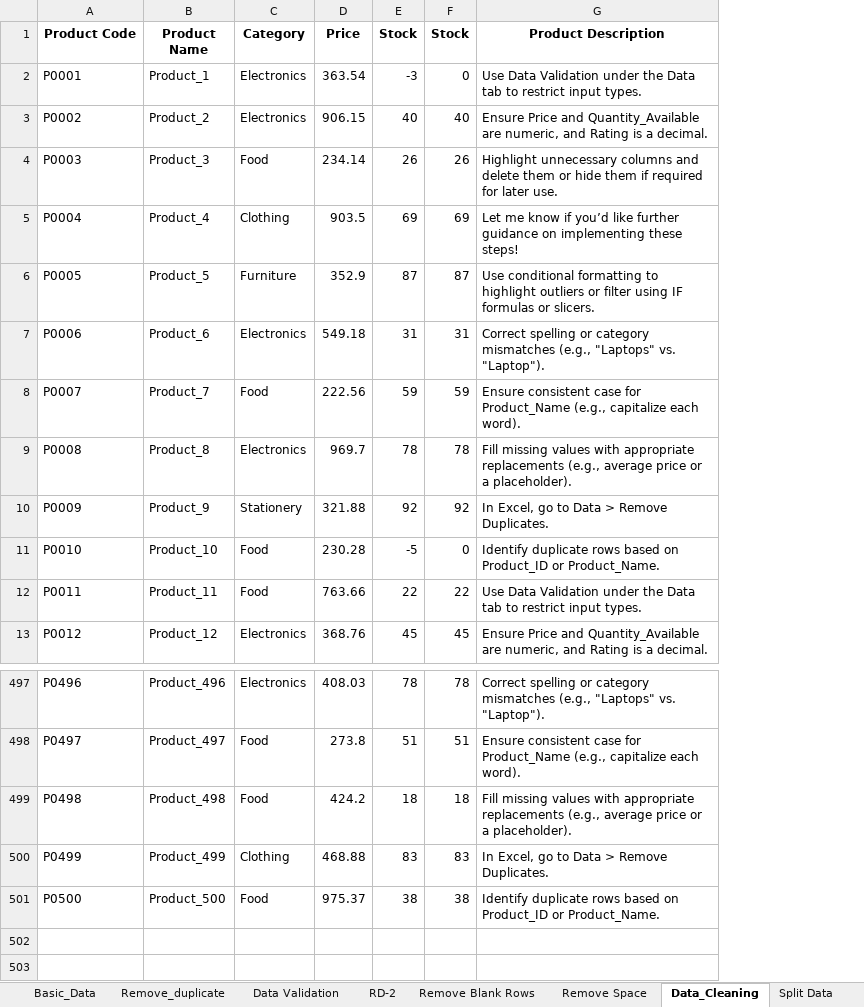
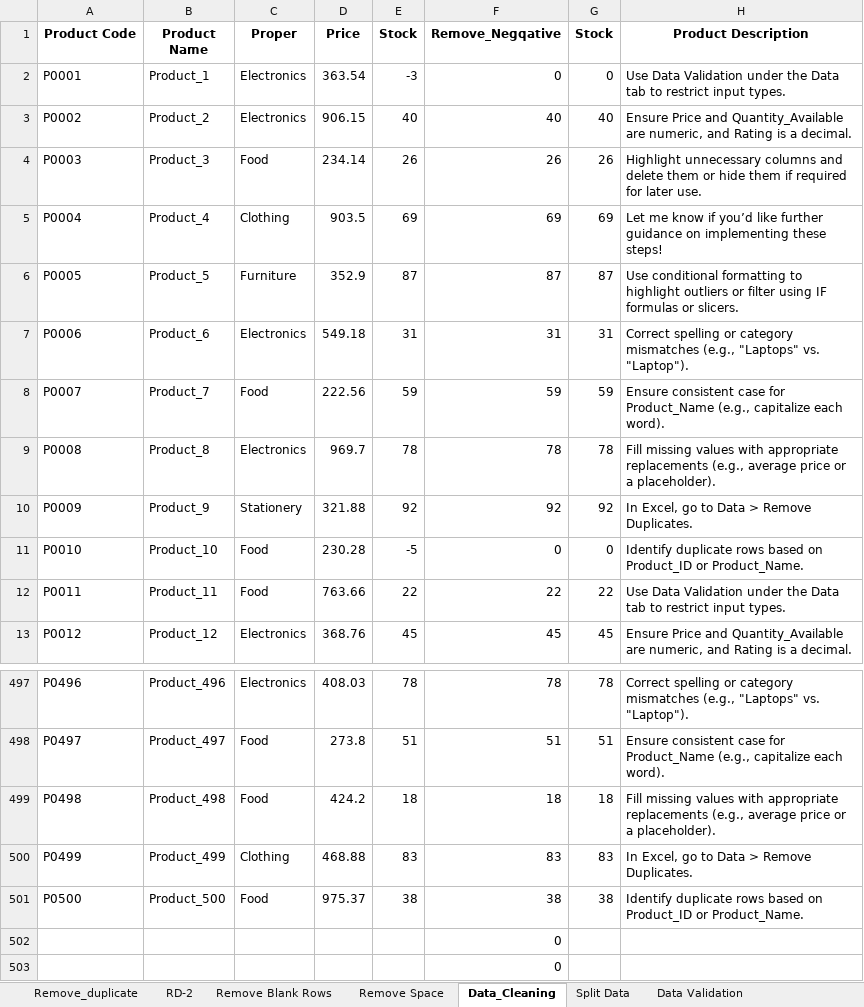
Before and after one commit to chakreshkumarray/Python-Development, an Excel workbook: 2. Excel/1. Tutorial/Chapter_3/Chapter - 3 - Excel_Data_Analysts_Training.xlsx, sheet Data_Cleaning, drawn as a sheet; only a part is shown, gaps mark what is left out; values as stored, in another font and other column widths than the file's, no borders; the diff names each change by its address in the sheet, - before the commit and + after, or states it on an @@ line.

Commit message:
Update Chapter - 3 - Excel_Data_Analysts_Training.xlsx

```diff
--- a/2. Excel/1. Tutorial/Chapter_3/Chapter - 3 - Excel_Data_Analysts_Training.xlsx (sheet Data_Cleaning)
+++ b/2. Excel/1. Tutorial/Chapter_3/Chapter - 3 - Excel_Data_Analysts_Training.xlsx (sheet Data_Cleaning)
-sheet tab: Basic_Data
@@ sheet tab order changed: Remove_duplicate | RD-2 | Remove Blank Rows | Remove Space | Data_Cleaning | Split Data | Data Validation @@
+column F (Remove_Negqative), rows 2-13: 0 | 40 | 26 | 69 | 87 | 31 | 59 | 78 | 92 | 0 | 22 | 45; rows 497-501: 78 | 51 | 18 | 83 | 38
-C1: Category
+C1: Proper
+row 502:  |  |  |  |  | 0
+row 503:  |  |  |  |  | 0
```
Also changed, not shown: sheet Remove Blank Rows, sheet Split Data, sheet Remove_duplicate, sheet Data Validation, sheet Remove Space, other sheet tabs, formulas that keep their value.
